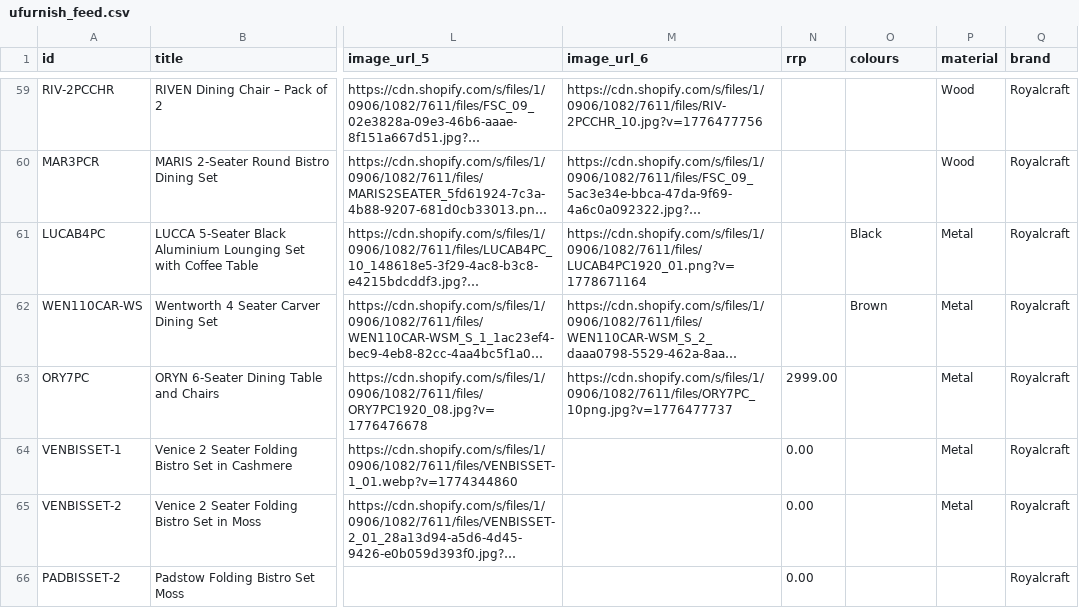
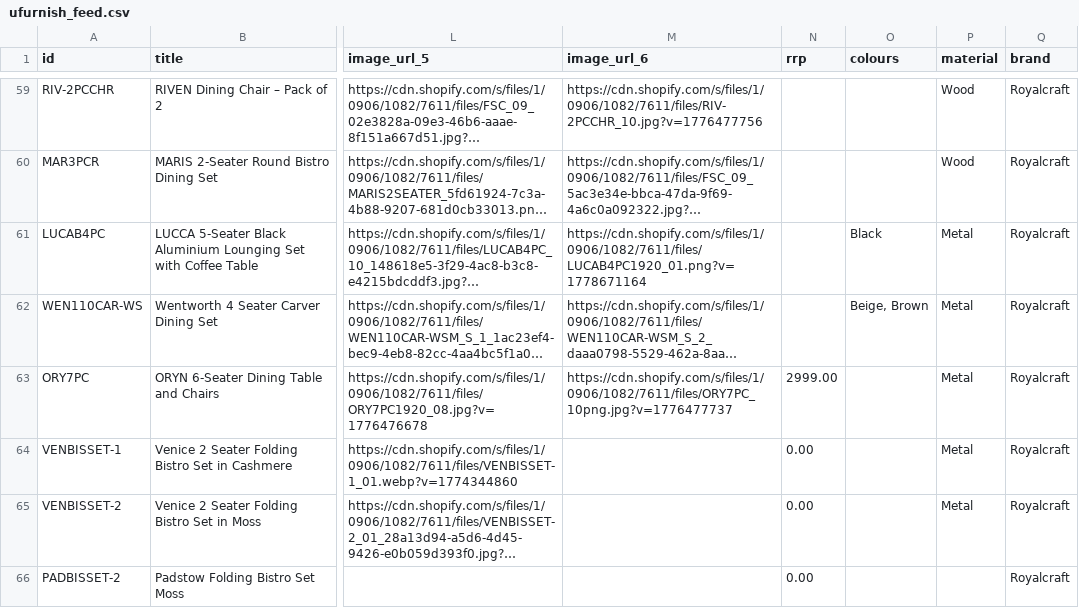
Before and after one commit to Royalcraft1990/Royalcraftproductfeed, a CSV file: ufurnish_feed.csv, drawn as a sheet; only a part is shown, gaps mark what is left out; long unchanged cells end in …; the diff covers the shown part only; the diff names each change by its address in the sheet, - before the commit and + after, or states it on an @@ line.

```diff
--- a/ufurnish_feed.csv
+++ b/ufurnish_feed.csv
-O62 (colours): Brown
+O62 (colours): Beige, Brown
```
Also changed, not shown: 12 edited cells elsewhere in this file.
